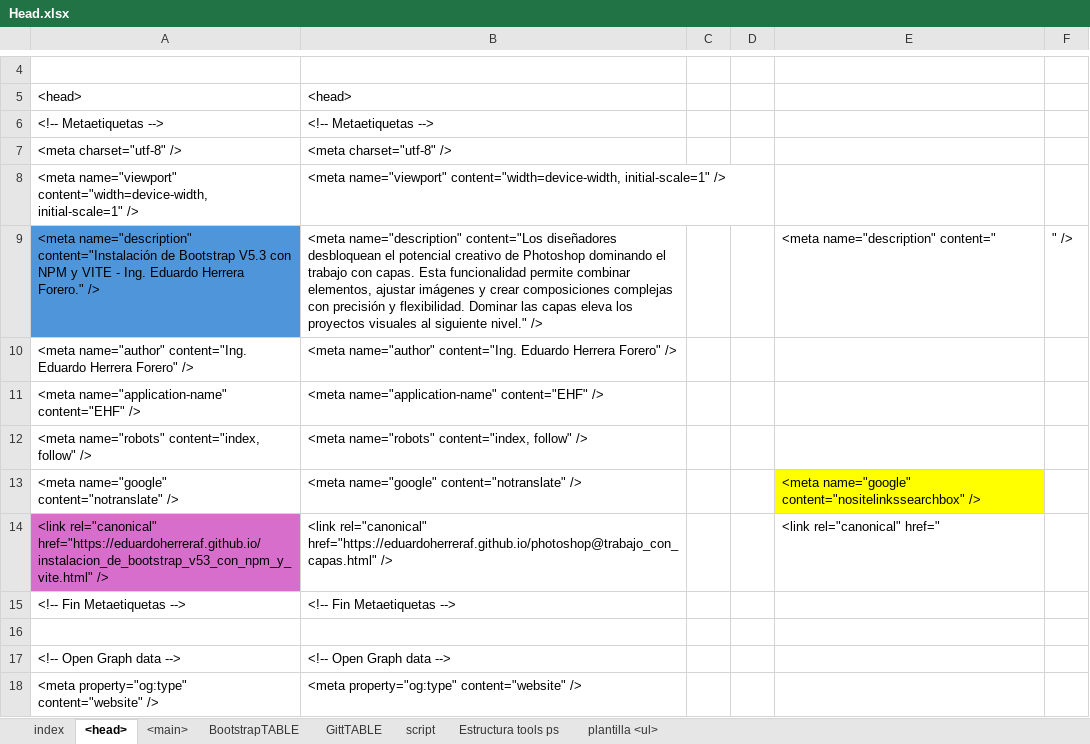
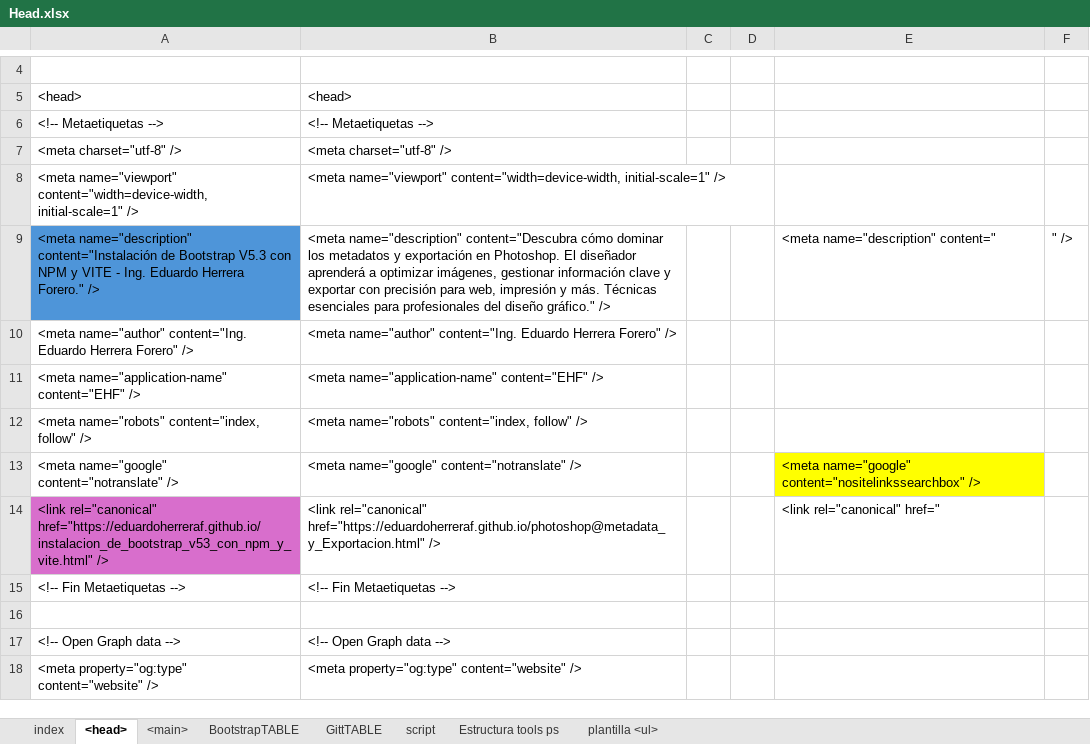
Before and after one commit to eduardoherreraf/PlantillaMiPagina, an Excel workbook: src/Head.xlsx, sheet <head>, drawn as a sheet; only a part is shown, gaps mark what is left out; values as stored, in another font and other column widths than the file's, no borders; the diff covers the shown part only; the diff names each change by its address in the sheet, - before the commit and + after, or states it on an @@ line.

Commit message:
Add: photoshop@metadata_y_Exportacion.html

```diff
--- a/src/Head.xlsx (sheet <head>)
+++ b/src/Head.xlsx (sheet <head>)
-B9: <meta name="description" content="Los diseñadores desbloquean el potencial creativo de Photoshop dominando el trabajo con capas. Esta funcionalidad permite combinar elementos, ajustar imágenes y crear composiciones complejas con precisión y flexibilidad. Dominar las capas eleva los proyectos visuales al siguiente nivel." />
+B9: <meta name="description" content="Descubra cómo dominar los metadatos y exportación en Photoshop. El diseñador aprenderá a optimizar imágenes, gestionar información clave y exportar con precisión para web, impresión y más. Técnicas esenciales para profesionales del diseño gráfico." />
-B14: <link rel="canonical" href="https://eduardoherreraf.github.io/photoshop@trabajo_con_capas.html" />
+B14: <link rel="canonical" href="https://eduardoherreraf.github.io/photoshop@metadata_y_Exportacion.html" />
```
Also changed, not shown: 9 edited cells elsewhere in this sheet, sheet plantilla <ul>, sheet <main>, formulas that keep their value, hidden cells, 5 other files.
